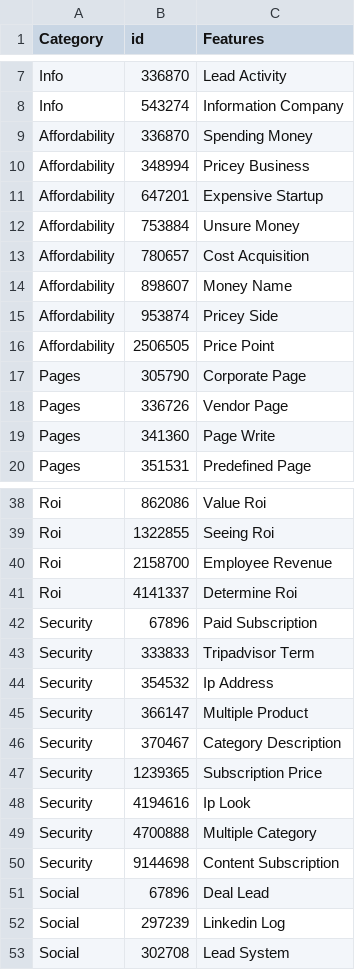
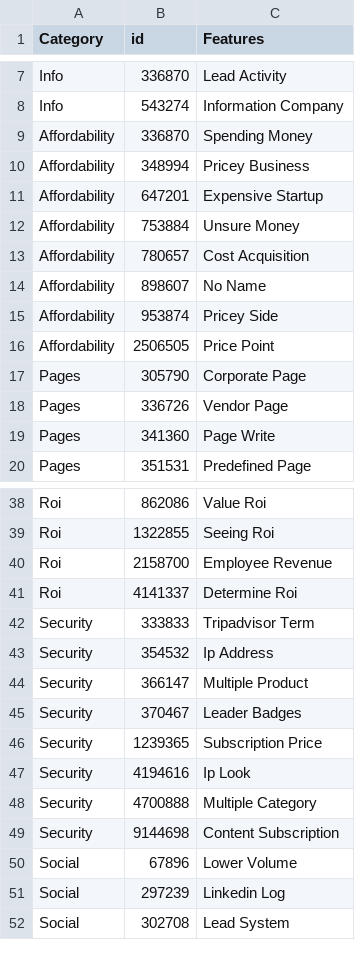
Before and after one commit to samarth0104/Feature-Extraction-using-NLP, a CSV file: g2_ps_2/src/csv_files/result.csv, drawn as a sheet; only a part is shown, gaps mark what is left out.

Commit message:
Update result.csv

```diff
--- a/g2_ps_2/src/csv_files/result.csv
+++ b/g2_ps_2/src/csv_files/result.csv
@@ -13,3 +13,3 @@ Affordability,753884,Unsure Money
 Affordability,780657,Cost Acquisition
-Affordability,898607,Money Name
+Affordability,898607,No Name
 Affordability,953874,Pricey Side
@@ -41,3 +41,2 @@ Roi,2158700,Employee Revenue
 Roi,4141337,Determine Roi
-Security,67896,Paid Subscription
 Security,333833,Tripadvisor Term
@@ -45,3 +44,3 @@ Security,354532,Ip Address
 Security,366147,Multiple Product
-Security,370467,Category Description
+Security,370467,Leader Badges
 Security,1239365,Subscription Price
@@ -50,3 +49,3 @@ Security,4700888,Multiple Category
 Security,9144698,Content Subscription
-Social,67896,Deal Lead
+Social,67896,Lower Volume
 Social,297239,Linkedin Log
```
